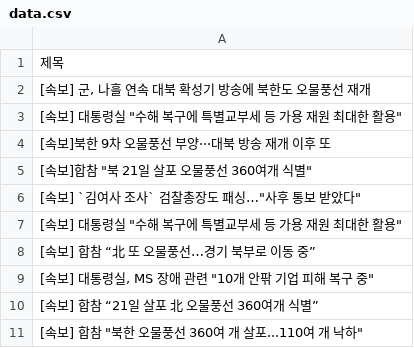
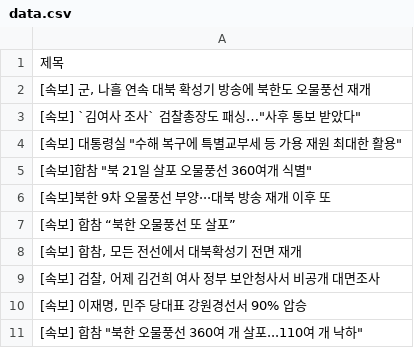
Before and after one commit to Jun02da/git_action_exam, a CSV file: data.csv, drawn as a sheet.

Commit message:
exam commit

```diff
--- a/data.csv
+++ b/data.csv
@@ -2,10 +2,10 @@
 "[속보] 군, 나흘 연속 대북 확성기 방송에 북한도 오물풍선 재개"
-"[속보] 대통령실 ""수해 복구에 특별교부세 등 가용 재원 최대한 활용"""
-[속보]북한 9차 오물풍선 부양···대북 방송 재개 이후 또
-"[속보]합참 ""북 21일 살포 오물풍선 360여개 식별"""
 "[속보] `김여사 조사` 검찰총장도 패싱…""사후 통보 받았다"""
 "[속보] 대통령실 ""수해 복구에 특별교부세 등 가용 재원 최대한 활용"""
-[속보] 합참 “北 또 오물풍선…경기 북부로 이동 중”
-"[속보] 대통령실, MS 장애 관련 ""10개 안팎 기업 피해 복구 중"""
-[속보] 합참 “21일 살포 北 오물풍선 360여개 식별”
+"[속보]합참 ""북 21일 살포 오물풍선 360여개 식별"""
+[속보]북한 9차 오물풍선 부양···대북 방송 재개 이후 또
+[속보] 합참 “북한 오물풍선 또 살포”
+"[속보] 합참, 모든 전선에서 대북확성기 전면 재개"
+"[속보] 검찰, 어제 김건희 여사 정부 보안청사서 비공개 대면조사"
+"[속보] 이재명, 민주 당대표 강원경선서 90% 압승"
 "[속보] 합참 ""북한 오물풍선 360여 개 살포...110여 개 낙하"""
```
